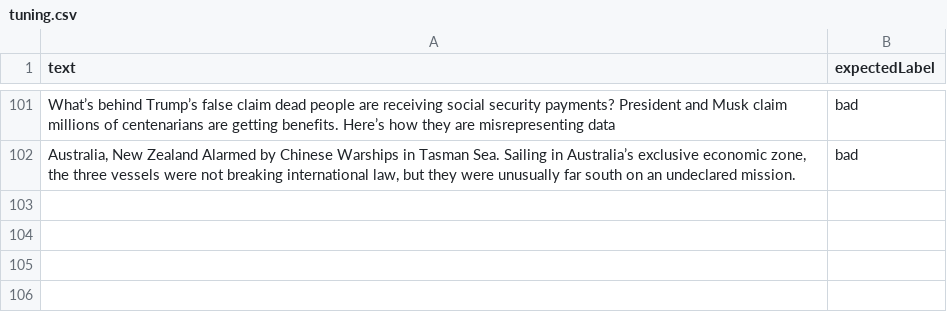
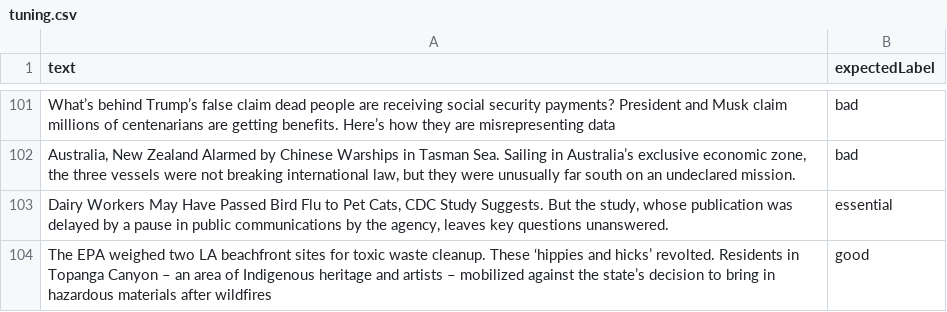
Before and after one commit to lovemedicine/goodnews, a CSV file: tuning/tuning.csv, drawn as a sheet; only a part is shown, gaps mark what is left out.

```diff
--- a/tuning/tuning.csv
+++ b/tuning/tuning.csv
@@ -102 +102,3 @@ text,expectedLabel
 "Australia, New Zealand Alarmed by Chinese Warships in Tasman Sea. Sailing in Australia’s exclusive economic zone, the three vessels were not breaking international law, but they were unusually far south on an undeclared mission.",bad
+"Dairy Workers May Have Passed Bird Flu to Pet Cats, CDC Study Suggests. But the study, whose publication was delayed by a pause in public communications by the agency, leaves key questions unanswered.",essential
+"The EPA weighed two LA beachfront sites for toxic waste cleanup. These ‘hippies and hicks’ revolted. Residents in Topanga Canyon – an area of Indigenous heritage and artists – mobilized against the state’s decision to bring in hazardous materials after wildfires",good
```
Also changed, not shown: tuning/validation.csv, 1 other file.
